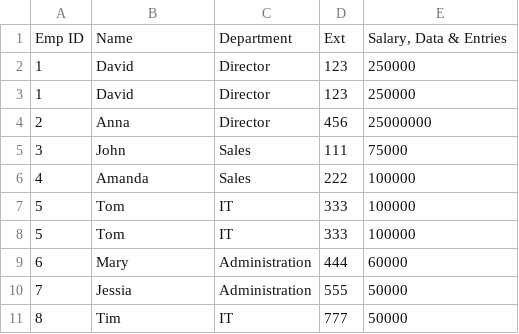
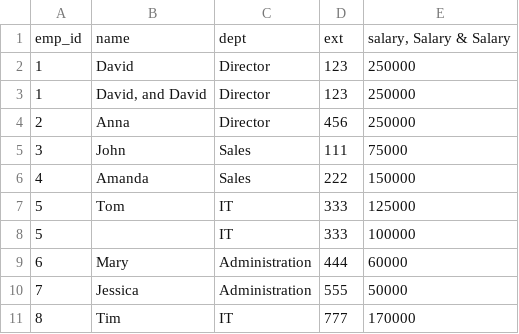
Before and after one commit to Dvidal7788/DataLynx, a CSV file: csv/staff.csv, drawn as a sheet.

```diff
--- a/csv/staff.csv
+++ b/csv/staff.csv
@@ -1,11 +1,11 @@
-Emp ID,Name,Department,Ext,"Salary,  Data & Entries"
+emp_id,name,dept,ext,"salary, Salary & Salary"
 1,   David   ,Director,123,250000
-1,David,Director,123,250000
-2,Anna,Director,456,25000000
+1,"David, and David",Director,123,250000
+2,Anna,Director,456,250000
 3,John,Sales,111,75000
-4,Amanda,Sales,222,100000
-5,Tom,IT,333,100000
-5,Tom,IT,333,100000
+4,Amanda,Sales,222,150000
+5,Tom,IT,333,125000
+5,,IT,333,100000
 6,Mary,Administration,444,60000
-7,Jessia,Administration,555,50000
-8,Tim,IT,777,50000
+7,Jessica,Administration,555,50000
+8,Tim,IT,777,170000
```
Also changed, not shown: 20 other files.
